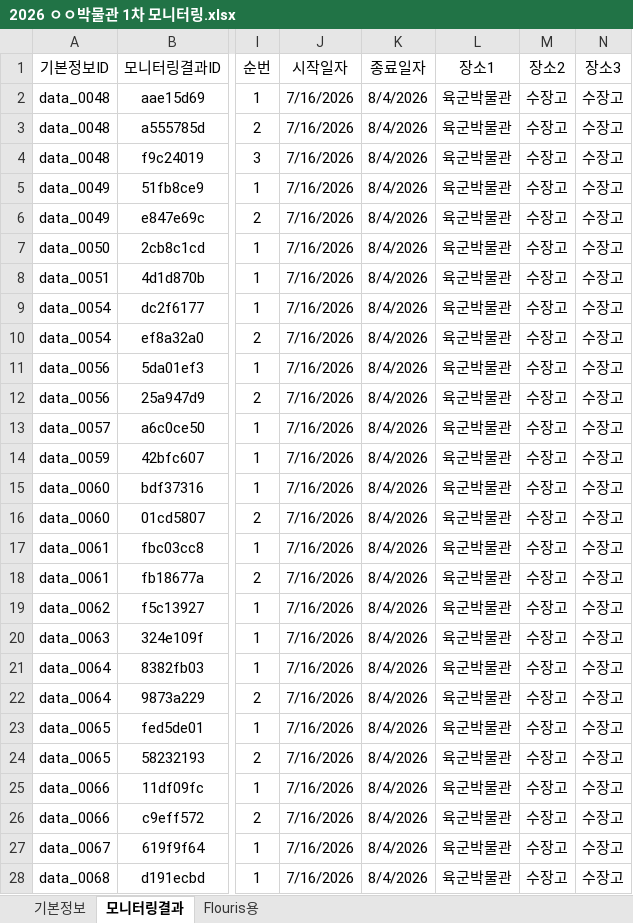
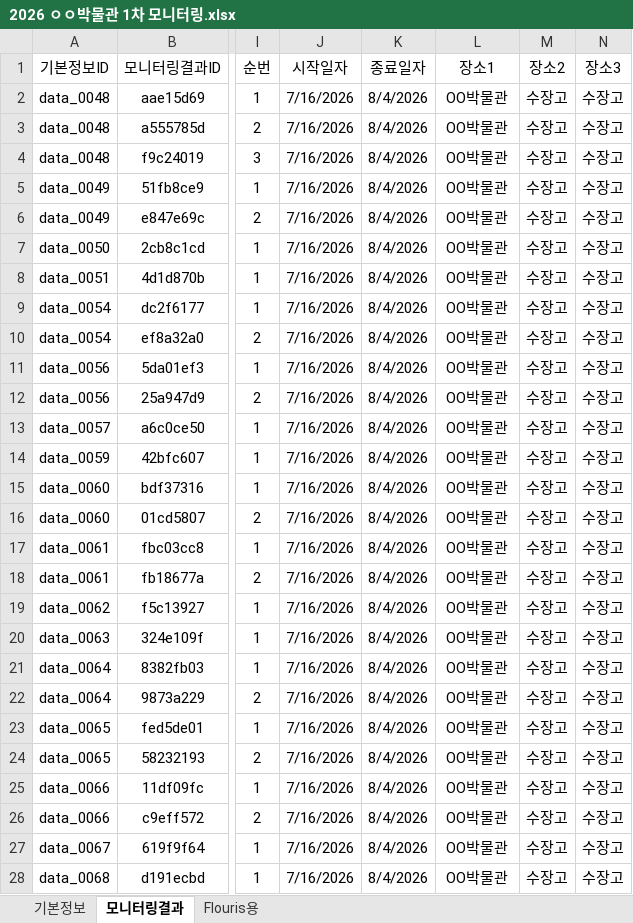
Before and after one commit to dogbyby-a11y/ipm-demo1113, an Excel workbook: 2026 ㅇㅇ박물관 1차 모니터링.xlsx, sheet 모니터링결과, drawn as a sheet; only a part is shown, gaps mark what is left out; values as stored, in another font and other column widths than the file's, no borders; the diff covers the shown part only; the diff names each change by its address in the sheet, - before the commit and + after, or states it on an @@ line.

Commit message:
Add files via upload

```diff
--- a/2026 ㅇㅇ박물관 1차 모니터링.xlsx (sheet 모니터링결과)
+++ b/2026 ㅇㅇ박물관 1차 모니터링.xlsx (sheet 모니터링결과)
-L2:L28 (장소1): 육군박물관
+L2:L28 (장소1): OO박물관
```
Also changed, not shown: 33 edited cells elsewhere in this sheet, sheet 기본정보.
